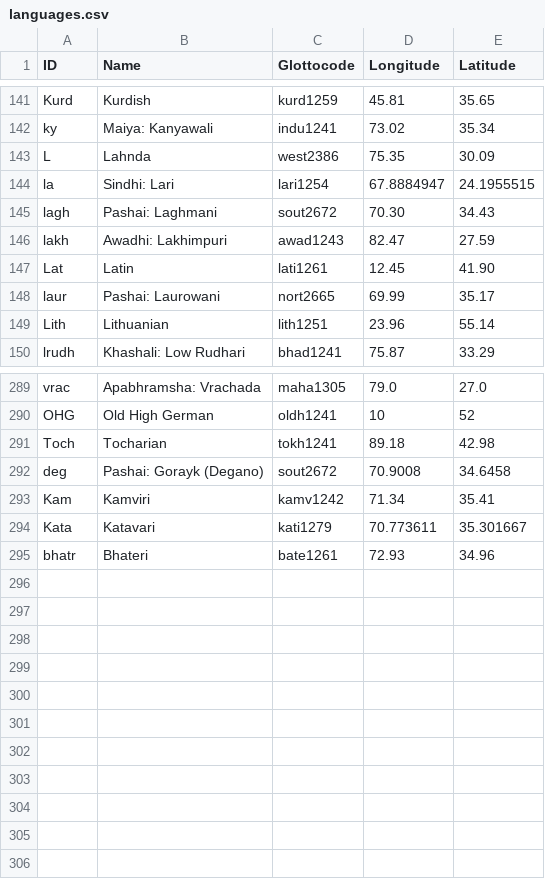
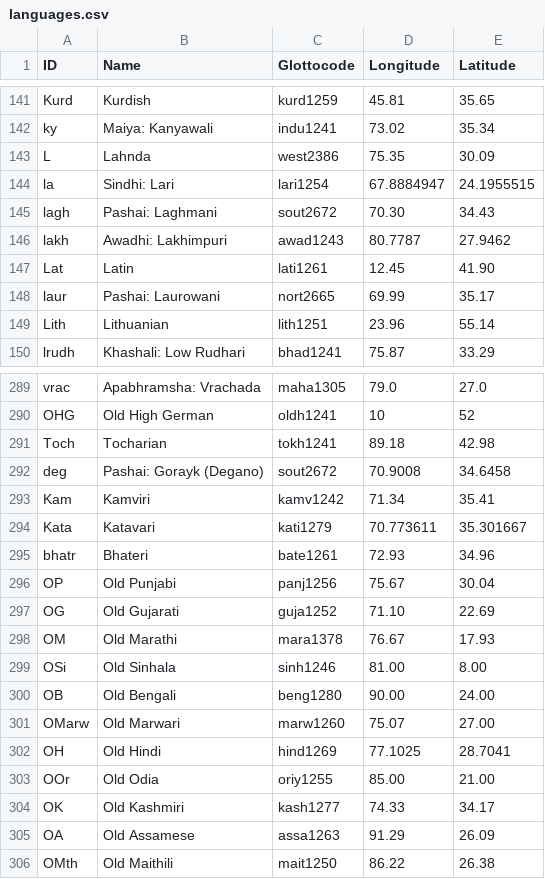
Before and after one commit to moli-mandala/jambu, a CSV file: cldf/languages.csv, drawn as a sheet; only a part is shown, gaps mark what is left out.

```diff
--- a/cldf/languages.csv
+++ b/cldf/languages.csv
@@ -145,3 +145,3 @@ la,Sindhi: Lari,lari1254,67.8884947,24.1955515
 lagh,Pashai: Laghmani,sout2672,70.30,34.43
-lakh,Awadhi: Lakhimpuri,awad1243,82.47,27.59
+lakh,Awadhi: Lakhimpuri,awad1243,80.7787,27.9462
 Lat,Latin,lati1261,12.45,41.90
@@ -295 +295,12 @@ Kata,Katavari,kati1279,70.773611,35.301667
 bhatr,Bhateri,bate1261,72.93,34.96
+OP,Old Punjabi,panj1256,75.67,30.04
+OG,Old Gujarati,guja1252,71.10,22.69
+OM,Old Marathi,mara1378,76.67,17.93
+OSi,Old Sinhala,sinh1246,81.00,8.00
+OB,Old Bengali,beng1280,90.00,24.00
+OMarw,Old Marwari,marw1260,75.07,27.00
+OH,Old Hindi,hind1269,77.1025,28.7041
+OOr,Old Odia,oriy1255,85.00,21.00
+OK,Old Kashmiri,kash1277,74.33,34.17
+OA,Old Assamese,assa1263,91.29,26.09
+OMth,Old Maithili,mait1250,86.22,26.38
```
Also changed, not shown: data/extensions.csv, data/extensions_ia.csv, 32 other files.
